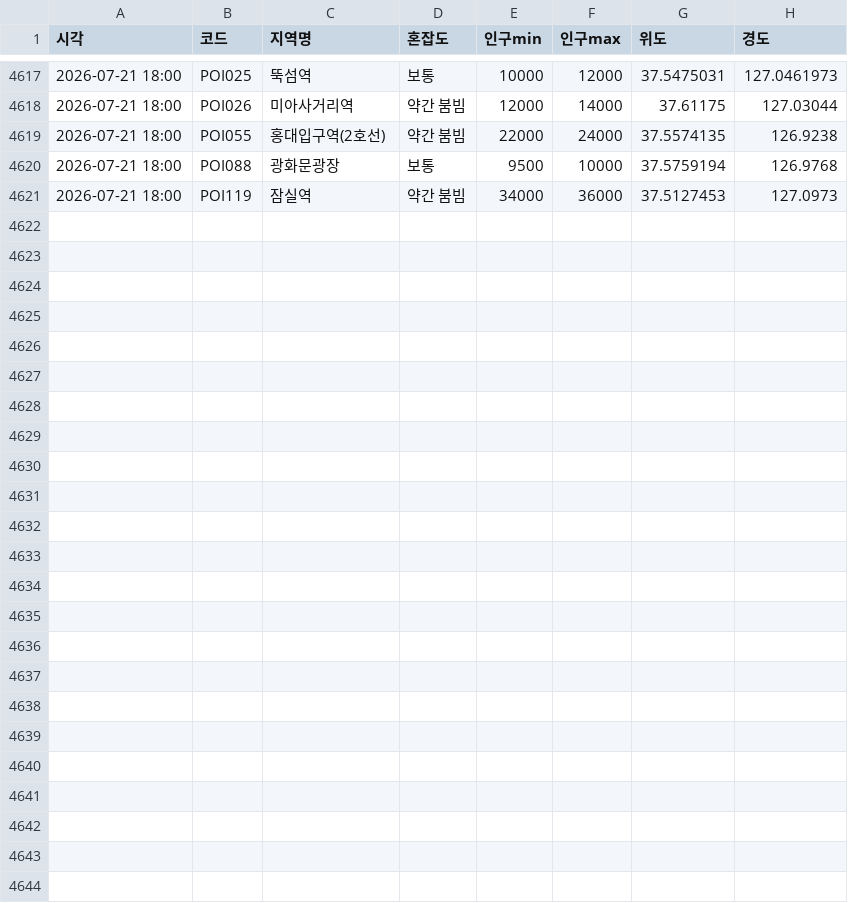
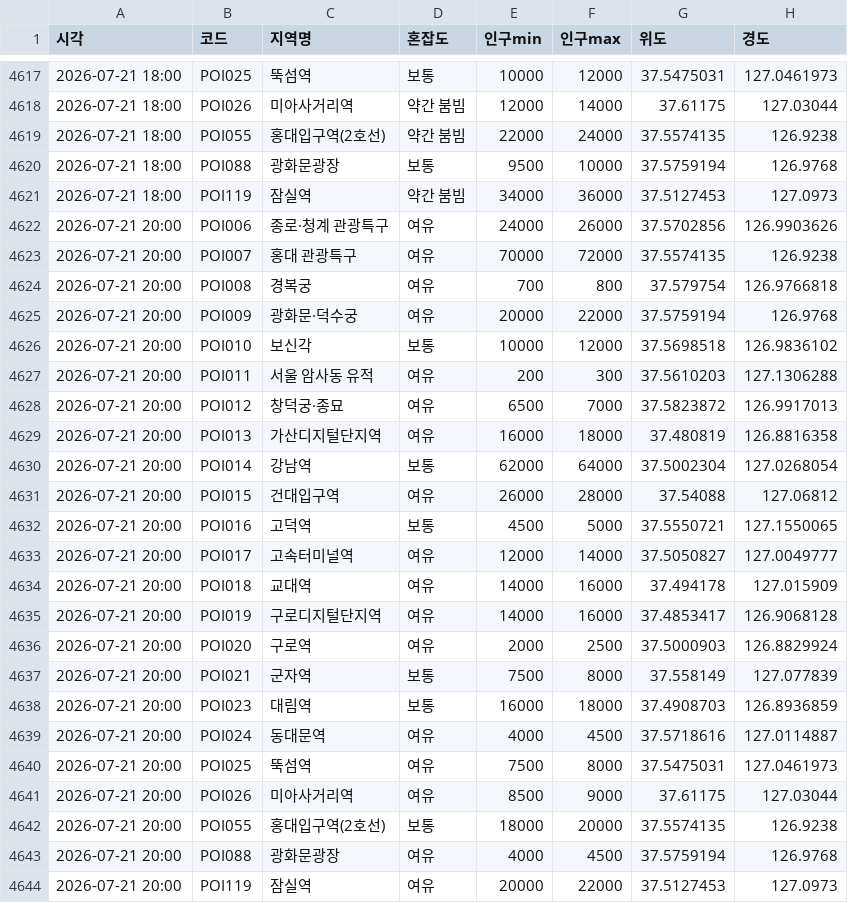
Before and after one commit to greatsong/modudata, a CSV file: data/seoul_congestion_log.csv, drawn as a sheet; only a part is shown, gaps mark what is left out; the diff names each change by its address in the sheet, - before the commit and + after, or states it on an @@ line.

```diff
--- a/data/seoul_congestion_log.csv
+++ b/data/seoul_congestion_log.csv
+row 4622: 2026-07-21 20:00 | POI006 | 종로·청계 관광특구 | 여유 | 24000 | 26000 | 37.5702856 | 126.9903626
+row 4623: 2026-07-21 20:00 | POI007 | 홍대 관광특구 | 여유 | 70000 | 72000 | 37.5574135 | 126.9238
+row 4624: 2026-07-21 20:00 | POI008 | 경복궁 | 여유 | 700 | 800 | 37.579754 | 126.9766818
+row 4625: 2026-07-21 20:00 | POI009 | 광화문·덕수궁 | 여유 | 20000 | 22000 | 37.5759194 | 126.9768
+row 4626: 2026-07-21 20:00 | POI010 | 보신각 | 보통 | 10000 | 12000 | 37.5698518 | 126.9836102
+row 4627: 2026-07-21 20:00 | POI011 | 서울 암사동 유적 | 여유 | 200 | 300 | 37.5610203 | 127.1306288
+row 4628: 2026-07-21 20:00 | POI012 | 창덕궁·종묘 | 여유 | 6500 | 7000 | 37.5823872 | 126.9917013
+row 4629: 2026-07-21 20:00 | POI013 | 가산디지털단지역 | 여유 | 16000 | 18000 | 37.480819 | 126.8816358
+row 4630: 2026-07-21 20:00 | POI014 | 강남역 | 보통 | 62000 | 64000 | 37.5002304 | 127.0268054
+row 4631: 2026-07-21 20:00 | POI015 | 건대입구역 | 여유 | 26000 | 28000 | 37.54088 | 127.06812
+row 4632: 2026-07-21 20:00 | POI016 | 고덕역 | 보통 | 4500 | 5000 | 37.5550721 | 127.1550065
+row 4633: 2026-07-21 20:00 | POI017 | 고속터미널역 | 여유 | 12000 | 14000 | 37.5050827 | 127.0049777
+row 4634: 2026-07-21 20:00 | POI018 | 교대역 | 여유 | 14000 | 16000 | 37.494178 | 127.015909
+row 4635: 2026-07-21 20:00 | POI019 | 구로디지털단지역 | 여유 | 14000 | 16000 | 37.4853417 | 126.9068128
+row 4636: 2026-07-21 20:00 | POI020 | 구로역 | 여유 | 2000 | 2500 | 37.5000903 | 126.8829924
+row 4637: 2026-07-21 20:00 | POI021 | 군자역 | 보통 | 7500 | 8000 | 37.558149 | 127.077839
+row 4638: 2026-07-21 20:00 | POI023 | 대림역 | 보통 | 16000 | 18000 | 37.4908703 | 126.8936859
+row 4639: 2026-07-21 20:00 | POI024 | 동대문역 | 여유 | 4000 | 4500 | 37.5718616 | 127.0114887
+row 4640: 2026-07-21 20:00 | POI025 | 뚝섬역 | 여유 | 7500 | 8000 | 37.5475031 | 127.0461973
+row 4641: 2026-07-21 20:00 | POI026 | 미아사거리역 | 여유 | 8500 | 9000 | 37.61175 | 127.03044
+row 4642: 2026-07-21 20:00 | POI055 | 홍대입구역(2호선) | 보통 | 18000 | 20000 | 37.5574135 | 126.9238
+row 4643: 2026-07-21 20:00 | POI088 | 광화문광장 | 여유 | 4000 | 4500 | 37.5759194 | 126.9768
+row 4644: 2026-07-21 20:00 | POI119 | 잠실역 | 여유 | 20000 | 22000 | 37.5127453 | 127.0973
```
